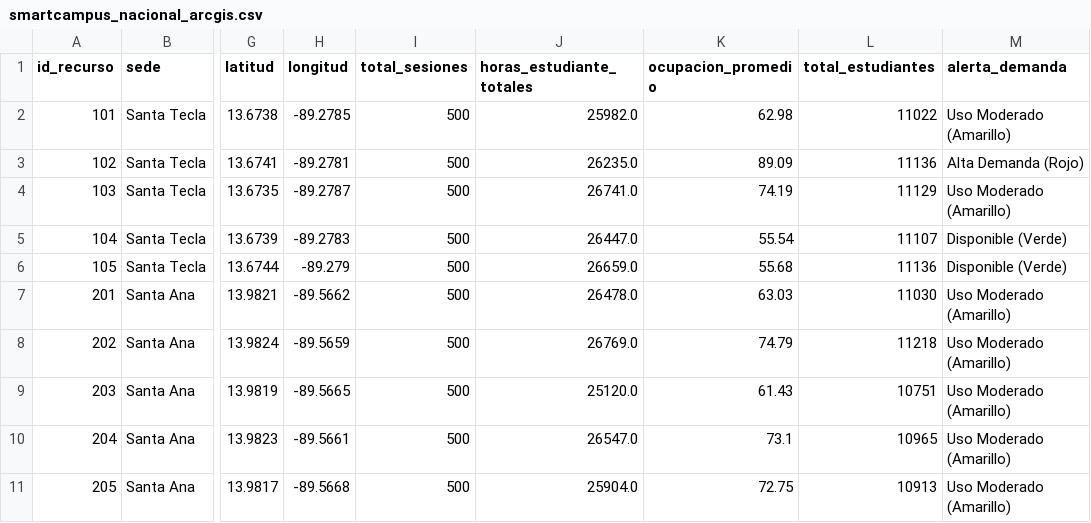
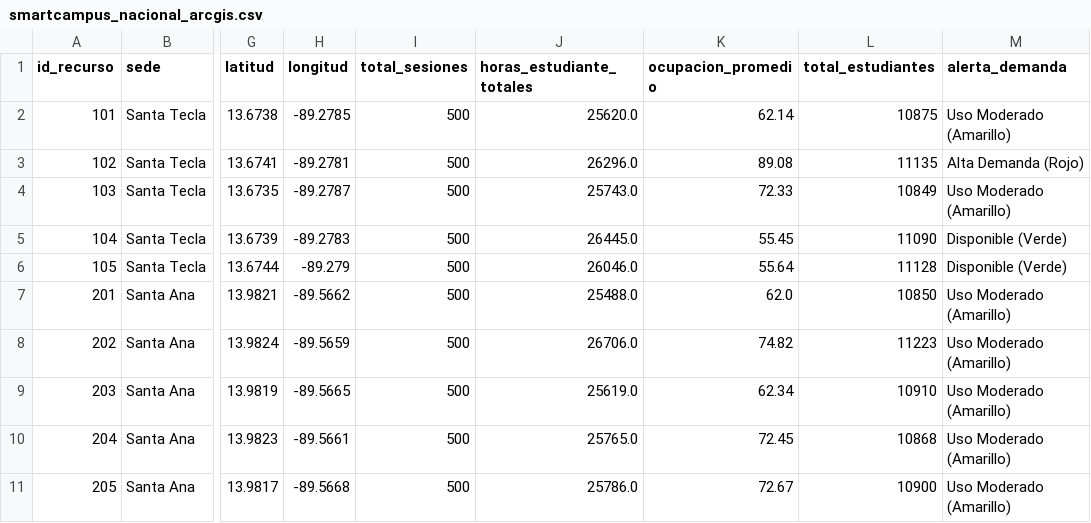
Before and after one commit to jhenriquez25itca/Proyecto_Smart_Campus, a CSV file: Datos/Geo/smartcampus_nacional_arcgis.csv, drawn as a sheet; only a part is shown, gaps mark what is left out; the diff covers the shown part only; the diff names each change by its address in the sheet, - before the commit and + after, or states it on an @@ line.

Commit message:
Desarrollo de Fase 2 de Smart Campus

```diff
--- a/Datos/Geo/smartcampus_nacional_arcgis.csv
+++ b/Datos/Geo/smartcampus_nacional_arcgis.csv
-J2 (horas_estudiante_totales): 25982.0
+J2 (horas_estudiante_totales): 25620.0
-K2 (ocupacion_promedio): 62.98
+K2 (ocupacion_promedio): 62.14
-L2 (total_estudiantes): 11022
+L2 (total_estudiantes): 10875
-J3 (horas_estudiante_totales): 26235.0
+J3 (horas_estudiante_totales): 26296.0
-K3 (ocupacion_promedio): 89.09
+K3 (ocupacion_promedio): 89.08
-L3 (total_estudiantes): 11136
+L3 (total_estudiantes): 11135
-J4 (horas_estudiante_totales): 26741.0
+J4 (horas_estudiante_totales): 25743.0
-K4 (ocupacion_promedio): 74.19
+K4 (ocupacion_promedio): 72.33
-L4 (total_estudiantes): 11129
+L4 (total_estudiantes): 10849
-J5 (horas_estudiante_totales): 26447.0
+J5 (horas_estudiante_totales): 26445.0
-K5 (ocupacion_promedio): 55.54
+K5 (ocupacion_promedio): 55.45
-L5 (total_estudiantes): 11107
+L5 (total_estudiantes): 11090
-J6 (horas_estudiante_totales): 26659.0
+J6 (horas_estudiante_totales): 26046.0
-K6 (ocupacion_promedio): 55.68
+K6 (ocupacion_promedio): 55.64
-L6 (total_estudiantes): 11136
+L6 (total_estudiantes): 11128
-J7 (horas_estudiante_totales): 26478.0
+J7 (horas_estudiante_totales): 25488.0
-K7 (ocupacion_promedio): 63.03
+K7 (ocupacion_promedio): 62.0
-L7 (total_estudiantes): 11030
+L7 (total_estudiantes): 10850
-J8 (horas_estudiante_totales): 26769.0
+J8 (horas_estudiante_totales): 26706.0
-K8 (ocupacion_promedio): 74.79
+K8 (ocupacion_promedio): 74.82
-L8 (total_estudiantes): 11218
+L8 (total_estudiantes): 11223
-J9 (horas_estudiante_totales): 25120.0
+J9 (horas_estudiante_totales): 25619.0
-K9 (ocupacion_promedio): 61.43
+K9 (ocupacion_promedio): 62.34
-L9 (total_estudiantes): 10751
+L9 (total_estudiantes): 10910
-J10 (horas_estudiante_totales): 26547.0
+J10 (horas_estudiante_totales): 25765.0
-K10 (ocupacion_promedio): 73.1
+K10 (ocupacion_promedio): 72.45
-L10 (total_estudiantes): 10965
+L10 (total_estudiantes): 10868
-J11 (horas_estudiante_totales): 25904.0
+J11 (horas_estudiante_totales): 25786.0
-K11 (ocupacion_promedio): 72.75
+K11 (ocupacion_promedio): 72.67
-L11 (total_estudiantes): 10913
+L11 (total_estudiantes): 10900
```
Also changed, not shown: 30 edited cells elsewhere in this file, 16 other files.
